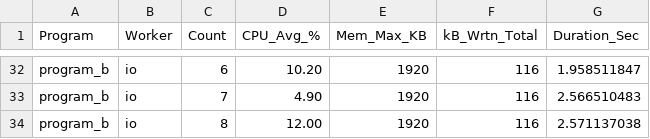
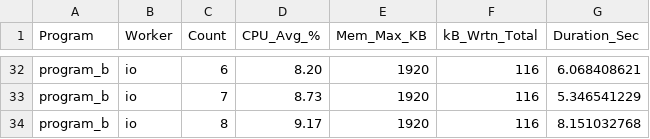
Before and after one commit to agithe25059/GRS_Assignments, a CSV file: GRS_PA01/MT25059_Part_D_CSV.csv, drawn as a sheet; only a part is shown, gaps mark what is left out; the diff covers the shown part only; the diff names each change by its address in the sheet, - before the commit and + after, or states it on an @@ line.

```diff
--- a/GRS_PA01/MT25059_Part_D_CSV.csv
+++ b/GRS_PA01/MT25059_Part_D_CSV.csv
-D32 (CPU_Avg_%): 10.20
+D32 (CPU_Avg_%): 8.20
-G32 (Duration_Sec): 1.958511847
+G32 (Duration_Sec): 6.068408621
-D33 (CPU_Avg_%): 4.90
+D33 (CPU_Avg_%): 8.73
-G33 (Duration_Sec): 2.566510483
+G33 (Duration_Sec): 5.346541229
-D34 (CPU_Avg_%): 12.00
+D34 (CPU_Avg_%): 9.17
-G34 (Duration_Sec): 2.571137038
+G34 (Duration_Sec): 8.151032768
```
Also changed, not shown: 65 edited cells elsewhere in this file, GRS_PA01/MT25059_Part_C_CSV.csv, 6 other files.
